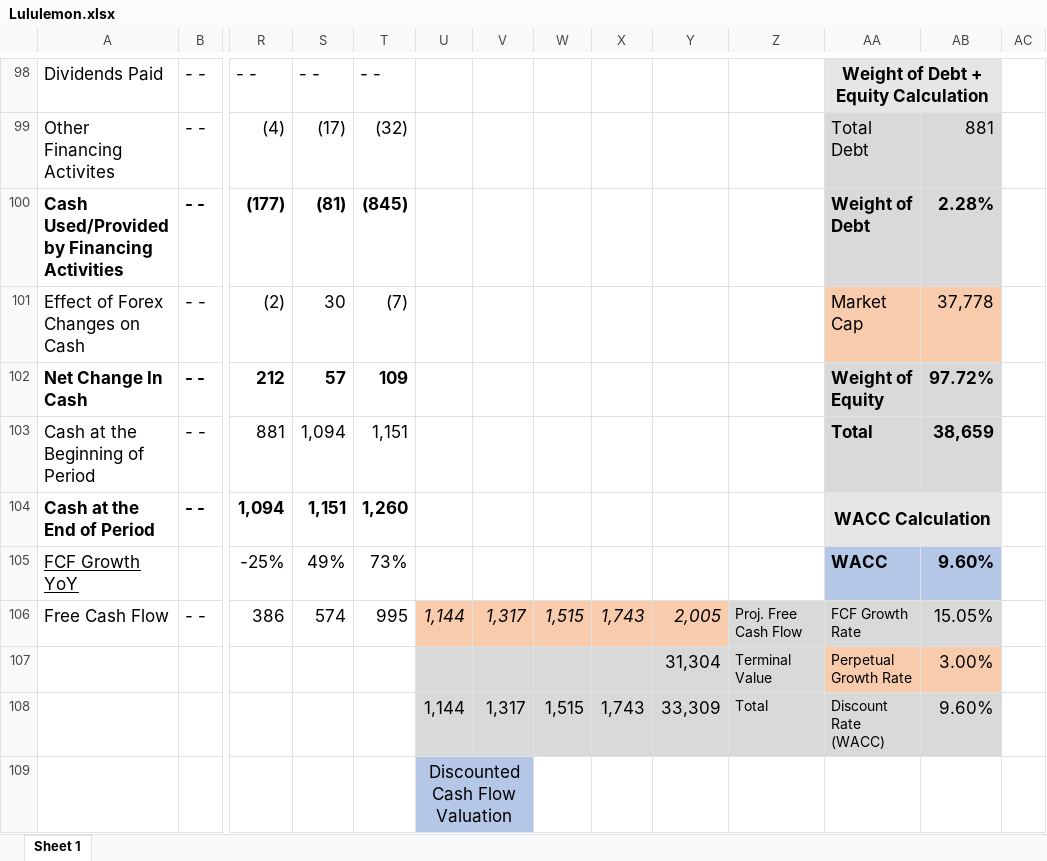
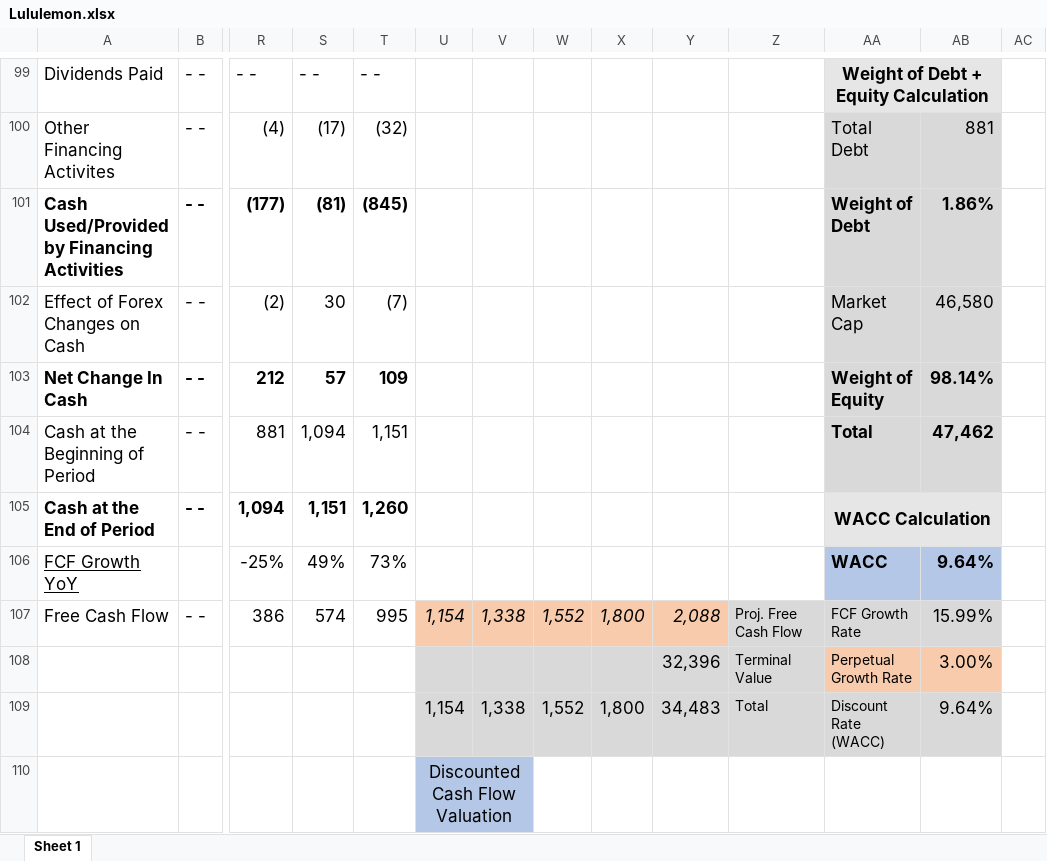
Before and after one commit to avidesai/financial-modeling, an Excel workbook: Consumer/Lululemon.xlsx, sheet Sheet 1, drawn as a sheet; only a part is shown, gaps mark what is left out; values as stored, in another font and other column widths than the file's, no borders; removed rows and columns are numbered as before the commit, all else as after; rows hold the shown columns only; the diff covers the shown part only; the diff names each change by its address in the sheet, - before the commit and + after, or states it on an @@ line.

```diff
--- a/Consumer/Lululemon.xlsx (sheet Sheet 1)
+++ b/Consumer/Lululemon.xlsx (sheet Sheet 1)
-AB101: 2.28%
+AB101: 1.86%
-AA102:AB102 fill: #F8CBAD
+AA102:AB102 fill: #D9D9D9
-AB102: 37,778
+AB102: 46,580
-AB103: 97.72%
+AB103: 98.14%
-AB104: 38,659
+AB104: 47,462
-AB106: 9.60%
+AB106: 9.64%
-U107: 1,144
+U107: 1,154
-V107: 1,317
+V107: 1,338
-W107: 1,515
+W107: 1,552
-X107: 1,743
+X107: 1,800
-Y107: 2,005
+Y107: 2,088
-AB107: 15.05%
+AB107: 15.99%
-Y108: 31,304
+Y108: 32,396
-row 108:  |  |  |  |  | 1,144 | 1,317 | 1,515 | 1,743 | 33,309 | Total | Discount Rate (WACC) | 9.60%
+row 109:  |  |  |  |  | 1,154 | 1,338 | 1,552 | 1,800 | 34,483 | Total | Discount Rate (WACC) | 9.64%
```
Also changed, not shown: 1 added row and 14 edited cells elsewhere in this sheet, formulas that keep their value, 33 other files.
